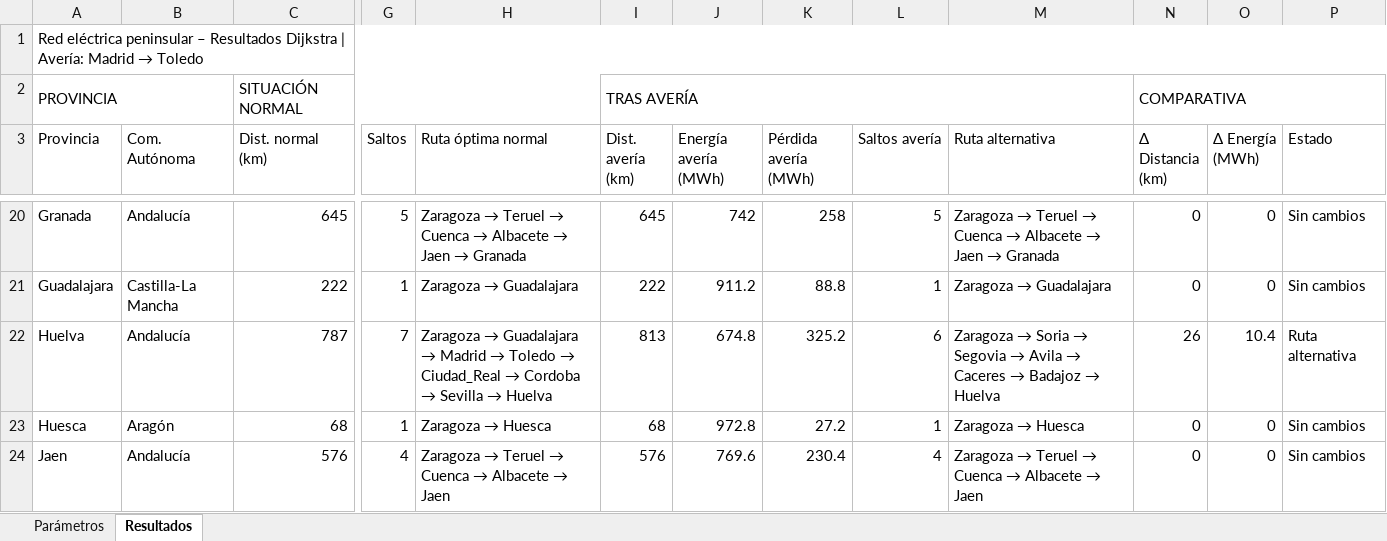
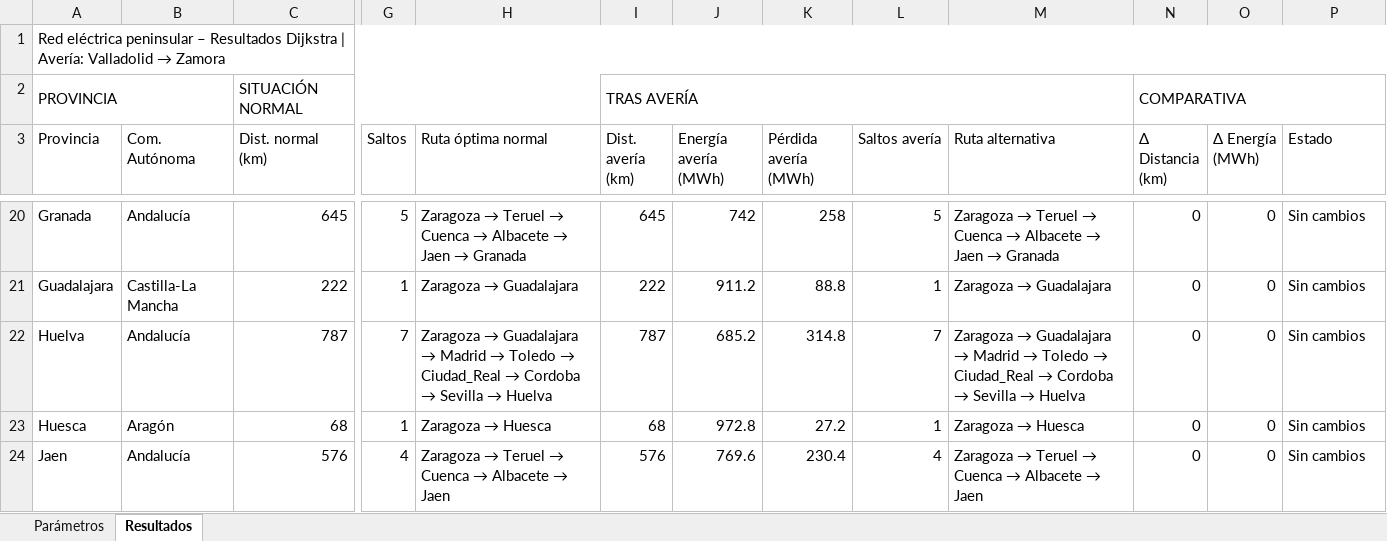
Before and after one commit to alejandraestremeragil-cloud/ENERGIA-ELECTRICA, an Excel workbook: red_electrica.xlsx, sheet Resultados, drawn as a sheet; only a part is shown, gaps mark what is left out; values as stored, in another font and other column widths than the file's, no cell formats; the diff covers the shown part only; the diff names each change by its address in the sheet, - before the commit and + after, or states it on an @@ line.

```diff
--- a/red_electrica.xlsx (sheet Resultados)
+++ b/red_electrica.xlsx (sheet Resultados)
@@ A1 (Provincia): …| Avería: Madrid → Toledo → …| Avería: Valladolid → Zamora @@
-I22 (Dist. avería (km)): 813
+I22 (Dist. avería (km)): 787
-J22 (Energía avería (MWh)): 674.8
+J22 (Energía avería (MWh)): 685.2
-K22 (Pérdida avería (MWh)): 325.2
+K22 (Pérdida avería (MWh)): 314.8
-L22 (Saltos avería): 6
+L22 (Saltos avería): 7
@@ M22 (Ruta alternativa): Zaragoza → Soria → Segovia → Avila → Caceres → Badajoz → Huelva → Zaragoza → Guadalajara → Madrid → Toledo → Ciudad_Real → Cordoba → Sevilla → Huelva @@
-N22 (Δ Distancia (km)): 26
+N22 (Δ Distancia (km)): 0
-O22 (Δ Energía (MWh)): 10.4
+O22 (Δ Energía (MWh)): 0
-P22 (Estado): Ruta alternativa
+P22 (Estado): Sin cambios
```
Also changed, not shown: 66 edited cells elsewhere in this sheet, sheet Parámetros, cell formats, 1 other file.
